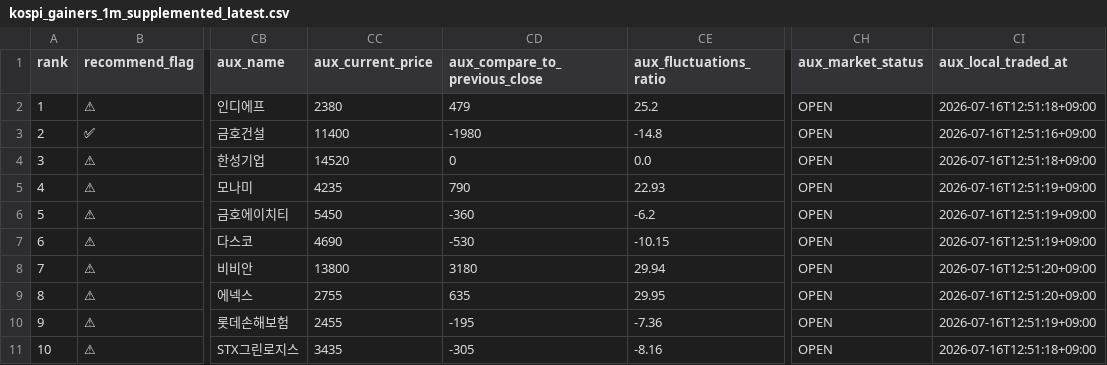
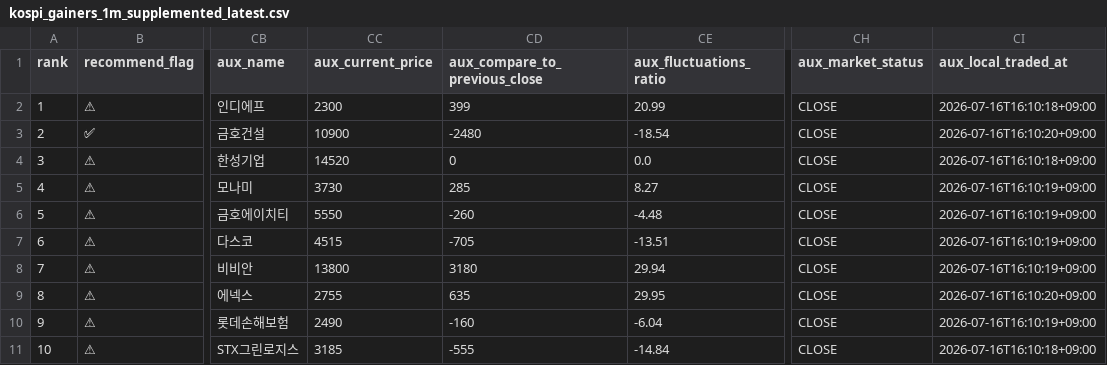
Before and after one commit to sehwankim0114/krx-watchlist-auto, a CSV file: latest/kospi_gainers_1m_supplemented_latest.csv, drawn as a sheet; only a part is shown, gaps mark what is left out; the diff covers the shown part only; the diff names each change by its address in the sheet, - before the commit and + after, or states it on an @@ line.

```diff
--- a/latest/kospi_gainers_1m_supplemented_latest.csv
+++ b/latest/kospi_gainers_1m_supplemented_latest.csv
-CC2 (aux_current_price): 2380
+CC2 (aux_current_price): 2300
-CD2 (aux_compare_to_previous_close): 479
+CD2 (aux_compare_to_previous_close): 399
-CE2 (aux_fluctuations_ratio): 25.2
+CE2 (aux_fluctuations_ratio): 20.99
-CH2:CH11 (aux_market_status): OPEN
+CH2:CH11 (aux_market_status): CLOSE
-CI2 (aux_local_traded_at): 2026-07-16T12:51:18+09:00
+CI2 (aux_local_traded_at): 2026-07-16T16:10:18+09:00
-CC3 (aux_current_price): 11400
+CC3 (aux_current_price): 10900
-CD3 (aux_compare_to_previous_close): -1980
+CD3 (aux_compare_to_previous_close): -2480
-CE3 (aux_fluctuations_ratio): -14.8
+CE3 (aux_fluctuations_ratio): -18.54
-CI3 (aux_local_traded_at): 2026-07-16T12:51:16+09:00
+CI3 (aux_local_traded_at): 2026-07-16T16:10:20+09:00
-CI4 (aux_local_traded_at): 2026-07-16T12:51:18+09:00
+CI4 (aux_local_traded_at): 2026-07-16T16:10:18+09:00
-CC5 (aux_current_price): 4235
+CC5 (aux_current_price): 3730
-CD5 (aux_compare_to_previous_close): 790
+CD5 (aux_compare_to_previous_close): 285
-CE5 (aux_fluctuations_ratio): 22.93
+CE5 (aux_fluctuations_ratio): 8.27
-CI5:CI7 (aux_local_traded_at): 2026-07-16T12:51:19+09:00
+CI5:CI7 (aux_local_traded_at): 2026-07-16T16:10:19+09:00
-CC6 (aux_current_price): 5450
+CC6 (aux_current_price): 5550
-CD6 (aux_compare_to_previous_close): -360
+CD6 (aux_compare_to_previous_close): -260
-CE6 (aux_fluctuations_ratio): -6.2
+CE6 (aux_fluctuations_ratio): -4.48
-CC7 (aux_current_price): 4690
+CC7 (aux_current_price): 4515
-CD7 (aux_compare_to_previous_close): -530
+CD7 (aux_compare_to_previous_close): -705
-CE7 (aux_fluctuations_ratio): -10.15
+CE7 (aux_fluctuations_ratio): -13.51
-CI8 (aux_local_traded_at): 2026-07-16T12:51:20+09:00
+CI8 (aux_local_traded_at): 2026-07-16T16:10:19+09:00
-CI9 (aux_local_traded_at): 2026-07-16T12:51:20+09:00
+CI9 (aux_local_traded_at): 2026-07-16T16:10:20+09:00
-CC10 (aux_current_price): 2455
+CC10 (aux_current_price): 2490
-CD10 (aux_compare_to_previous_close): -195
+CD10 (aux_compare_to_previous_close): -160
-CE10 (aux_fluctuations_ratio): -7.36
+CE10 (aux_fluctuations_ratio): -6.04
-CI10 (aux_local_traded_at): 2026-07-16T12:51:19+09:00
+CI10 (aux_local_traded_at): 2026-07-16T16:10:19+09:00
-CC11 (aux_current_price): 3435
+CC11 (aux_current_price): 3185
-CD11 (aux_compare_to_previous_close): -305
+CD11 (aux_compare_to_previous_close): -555
-CE11 (aux_fluctuations_ratio): -8.16
+CE11 (aux_fluctuations_ratio): -14.84
-CI11 (aux_local_traded_at): 2026-07-16T12:51:18+09:00
+CI11 (aux_local_traded_at): 2026-07-16T16:10:18+09:00
```
Also changed, not shown: 50 edited cells elsewhere in this file, latest/kosdaq_candidates_10_current_basis_latest.csv, latest/kospi_candidates_30_current_basis_latest.csv, 13 other files.
